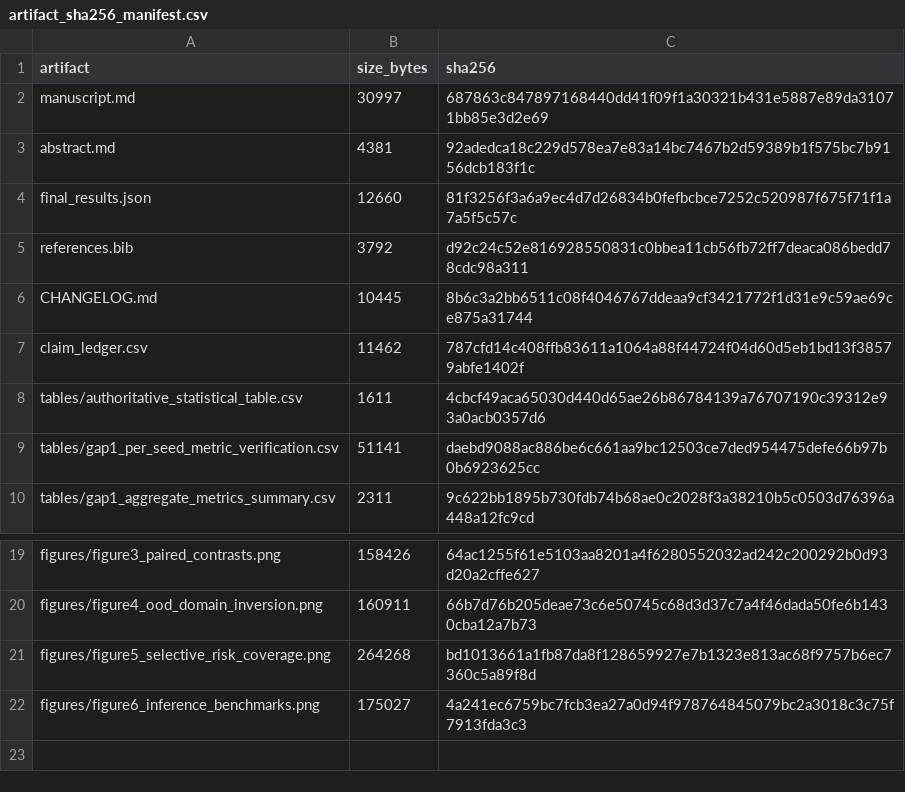
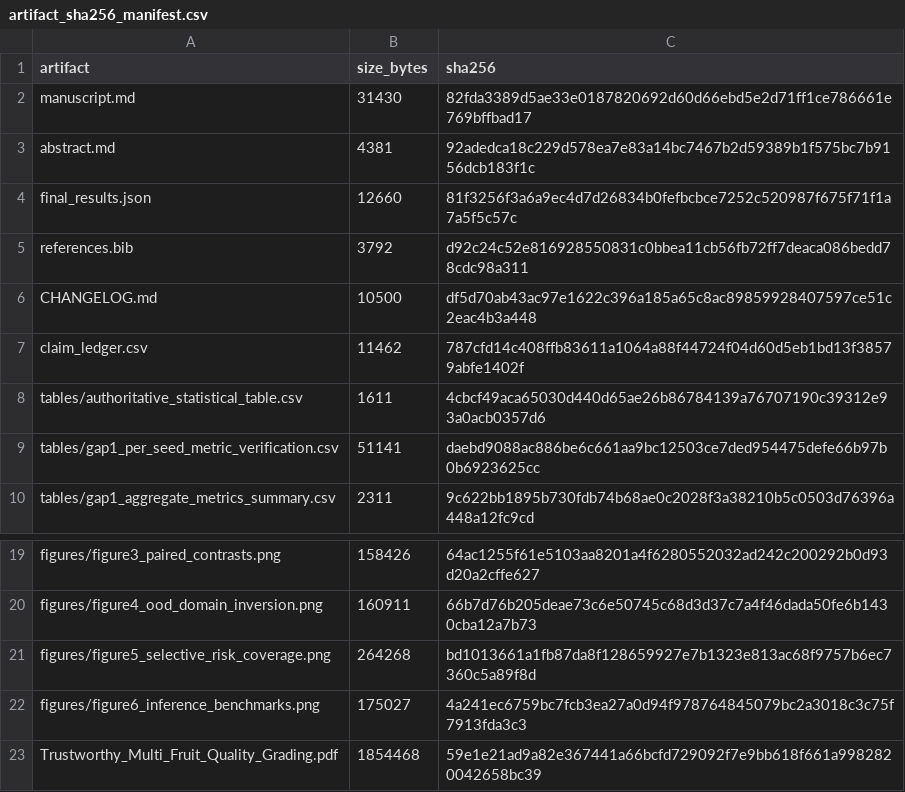
Before and after one commit to NathishN/Final-year-project, a CSV file: outputs/final_submission/tables/artifact_sha256_manifest.csv, drawn as a sheet; only a part is shown, gaps mark what is left out.

Commit message:
Phase 6.0: Scientific wording refinements, publication PDF generation, and manifest freeze

```diff
--- a/outputs/final_submission/tables/artifact_sha256_manifest.csv
+++ b/outputs/final_submission/tables/artifact_sha256_manifest.csv
@@ -1,3 +1,3 @@
 artifact,size_bytes,sha256
-manuscript.md,30997,687863c847897168440dd41f09f1a30321b431e5887e89da31071bb85e3d2e69
+manuscript.md,31430,82fda3389d5ae33e0187820692d60d66ebd5e2d71ff1ce786661e769bffbad17
 abstract.md,4381,92adedca18c229d578ea7e83a14bc7467b2d59389b1f575bc7b9156dcb183f1c
@@ -5,3 +5,3 @@ final_results.json,12660,81f3256f3a6a9ec4d7d26834b0fefbcbce7252c520987f675f71f1a
 references.bib,3792,d92c24c52e816928550831c0bbea11cb56fb72ff7deaca086bedd78cdc98a311
-CHANGELOG.md,10445,8b6c3a2bb6511c08f4046767ddeaa9cf3421772f1d31e9c59ae69ce875a31744
+CHANGELOG.md,10500,df5d70ab43ac97e1622c396a185a65c8ac89859928407597ce51c2eac4b3a448
 claim_ledger.csv,11462,787cfd14c408ffb83611a1064a88f44724f04d60d5eb1bd13f38579abfe1402f
@@ -22 +22,2 @@ figures/figure5_selective_risk_coverage.png,264268,bd1013661a1fb87da8f128659927e
 figures/figure6_inference_benchmarks.png,175027,4a241ec6759bc7fcb3ea27a0d94f978764845079bc2a3018c3c75f7913fda3c3
+Trustworthy_Multi_Fruit_Quality_Grading.pdf,1854468,59e1e21ad9a82e367441a66bcfd729092f7e9bb618f661a9982820042658bc39
```
Also changed, not shown: outputs/phase57_final_submission_lock/tables/artifact_sha256_manifest.csv, 11 other files.
